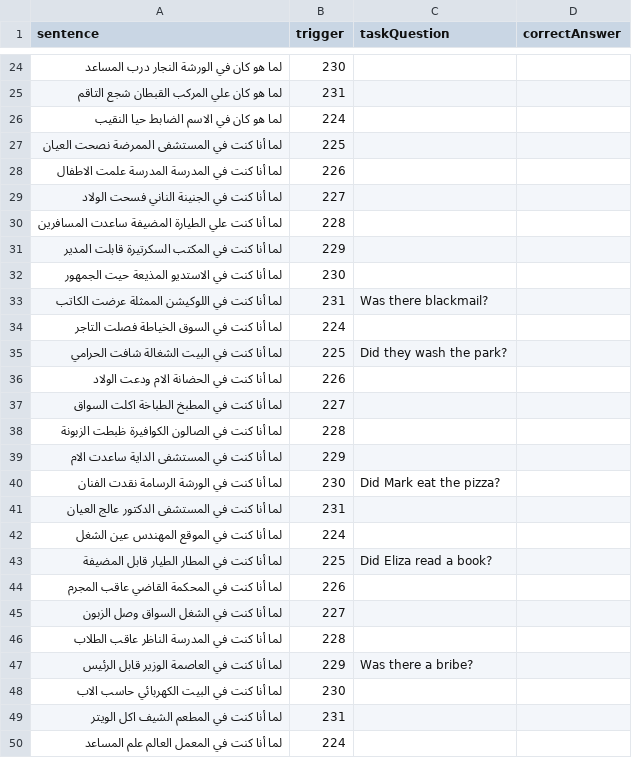
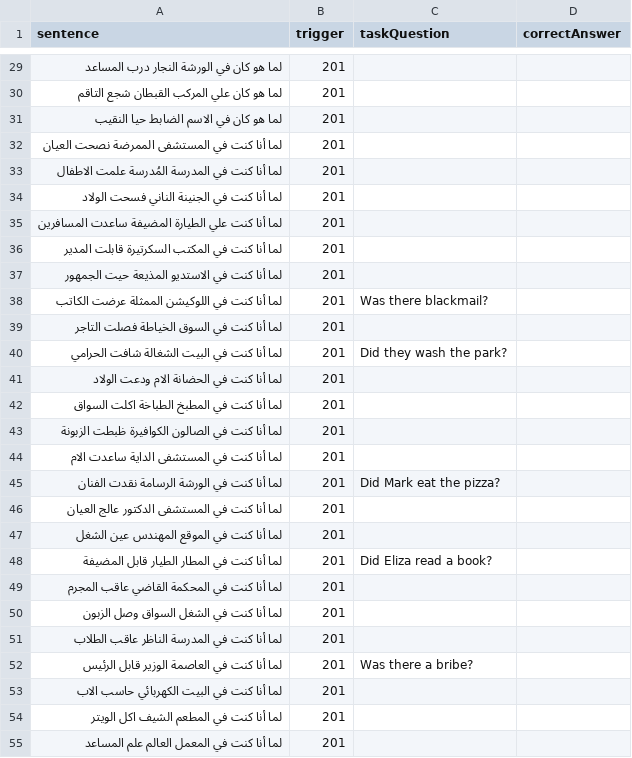
Before and after one commit to borderyz/neurowaves-lab-documentation, a CSV file: experiments/psychopy/jon_language_study/egyptian_backward.csv, drawn as a sheet; only a part is shown, gaps mark what is left out; the diff covers the shown part only.

```diff
--- a/experiments/psychopy/jon_language_study/egyptian_backward.csv
+++ b/experiments/psychopy/jon_language_study/egyptian_backward.csv
@@ -24,27 +29,27 @@
-لما هو كان في الورشة النجار درب المساعد,230, ,
-لما هو كان علي المركب القبطان شجع التاقم,231, ,
-لما هو كان في الاسم الضابط حيا النقيب,224, ,
-لما أنا كنت في المستشفى الممرضة نصحت العيان,225, ,
-لما أنا كنت في المدرسة المدرسة علمت الاطفال,226,,
-لما أنا كنت في الجنينة الناني فسحت الولاد,227, ,
-لما أنا كنت علي الطيارة المضيفة ساعدت المسافرين ,228, ,
-لما أنا كنت في المكتب السكرتيرة قابلت المدير,229, ,
-لما أنا كنت في الاستديو المذيعة حيت الجمهور,230, ,
-لما أنا كنت في اللوكيشن الممثلة عرضت الكاتب,231,Was there blackmail?,
-لما أنا كنت في السوق الخياطة فصلت التاجر,224, ,
-لما أنا كنت في البيت الشغالة شافت الحرامي,225,Did they wash the park?,
-لما أنا كنت في الحضانة الام ودعت الولاد,226, ,
-لما أنا كنت في المطبخ الطباخة اكلت السواق,227, ,
-لما أنا كنت في الصالون الكوافيرة ظبطت الزبونة,228, ,
-لما أنا كنت في المستشفى الداية ساعدت الام,229, ,
-لما  أنا كنت في الورشة الرسامة نقدت الفنان,230,Did Mark eat the pizza?,
-لما أنا كنت في المستشفى الدكتور عالج العيان,231, ,
-لما أنا كنت في الموقع المهندس عين الشغل,224, ,
-لما أنا كنت في المطار الطيار قابل المضيفة,225,Did Eliza read a book?,
-لما أنا كنت في المحكمة القاضي عاقب المجرم,226, ,
-لما أنا كنت في الشغل السواق وصل الزبون,227, ,
-لما أنا كنت في المدرسة الناظر عاقب الطلاب,228, ,
-لما أنا كنت في العاصمة الوزير  قابل الرئيس,229,Was there a bribe?,
-لما أنا كنت في البيت الكهربائي حاسب الاب,230, ,
-لما أنا كنت في المطعم الشيف اكل الويتر,231,,
-لما أنا كنت في المعمل العالم علم المساعد,224, ,
+لما هو كان في الورشة النجار درب المساعد,201, ,
+لما هو كان علي المركب القبطان شجع التاقم,201, ,
+لما هو كان في الاسم الضابط حيا النقيب,201, ,
+لما أنا كنت في المستشفى الممرضة نصحت العيان,201, ,
+لما أنا كنت في المدرسة المُدرسة علمت الاطفال,201,,
+لما أنا كنت في الجنينة الناني فسحت الولاد,201, ,
+لما أنا كنت علي الطيارة المضيفة ساعدت المسافرين ,201, ,
+لما أنا كنت في المكتب السكرتيرة قابلت المدير,201, ,
+لما أنا كنت في الاستديو المذيعة حيت الجمهور,201, ,
+لما أنا كنت في اللوكيشن الممثلة عرضت الكاتب,201,Was there blackmail?,
+لما أنا كنت في السوق الخياطة فصلت التاجر,201, ,
+لما أنا كنت في البيت الشغالة شافت الحرامي,201,Did they wash the park?,
+لما أنا كنت في الحضانة الام ودعت الولاد,201, ,
+لما أنا كنت في المطبخ الطباخة اكلت السواق,201, ,
+لما أنا كنت في الصالون الكوافيرة ظبطت الزبونة,201, ,
+لما أنا كنت في المستشفى الداية ساعدت الام,201, ,
+لما  أنا كنت في الورشة الرسامة نقدت الفنان,201,Did Mark eat the pizza?,
+لما أنا كنت في المستشفى الدكتور عالج العيان,201, ,
+لما أنا كنت في الموقع المهندس عين الشغل,201, ,
+لما أنا كنت في المطار الطيار قابل المضيفة,201,Did Eliza read a book?,
+لما أنا كنت في المحكمة القاضي عاقب المجرم,201, ,
+لما أنا كنت في الشغل السواق وصل الزبون,201, ,
+لما أنا كنت في المدرسة الناظر عاقب الطلاب,201, ,
+لما أنا كنت في العاصمة الوزير  قابل الرئيس,201,Was there a bribe?,
+لما أنا كنت في البيت الكهربائي حاسب الاب,201, ,
+لما أنا كنت في المطعم الشيف اكل الويتر,201,,
+لما أنا كنت في المعمل العالم علم المساعد,201, ,
```
Also changed, not shown: 5 added rows and 27 edited cells elsewhere in this file, experiments/psychopy/jon_language_study/results.FirstLast.csv, 6 other files.
